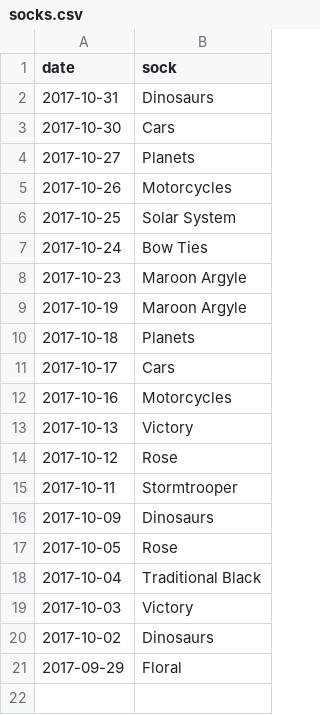
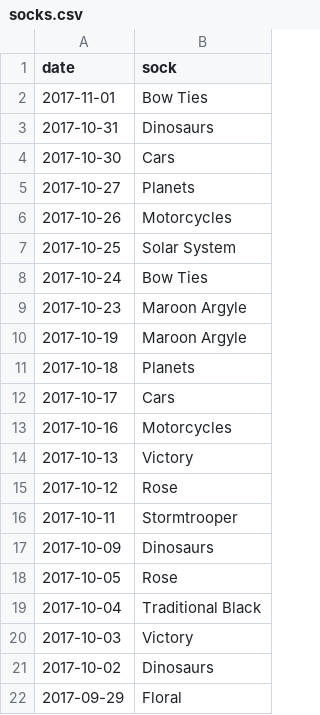
Before and after one commit to scottshepard/sockhistogram, a CSV file: socks.csv, drawn as a sheet; the diff names each change by its address in the sheet, - before the commit and + after, or states it on an @@ line.

Commit message:
Add 11/1 socks Bow Ties

```diff
--- a/socks.csv
+++ b/socks.csv
+row 2: 2017-11-01 | Bow Ties
```
